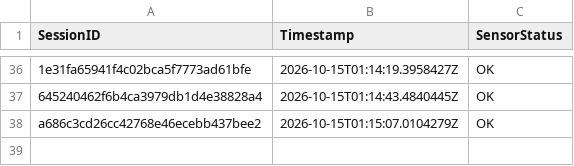
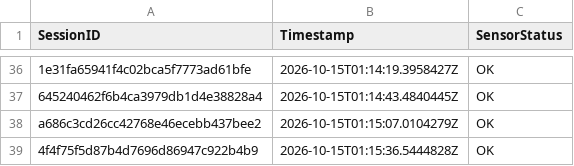
Before and after one commit to brunnojob/BadgeMasterfree, a CSV file: data_feed_telemetry.csv, drawn as a sheet; only a part is shown, gaps mark what is left out; the diff names each change by its address in the sheet, - before the commit and + after, or states it on an @@ line.

Commit message:
test(telemetry): add synthetic sensor fixture 4f4f75f5d87b4d7696d86947c922b4b9
Add a synthetic telemetry fixture for testing.
This record does not represent a real sensor reading.

Co-authored-by: brunnojob <contato@brunnodev.store>

```diff
--- a/data_feed_telemetry.csv
+++ b/data_feed_telemetry.csv
+row 39: 4f4f75f5d87b4d7696d86947c922b4b9 | 2026-10-15T01:15:36.5444828Z | OK
```
